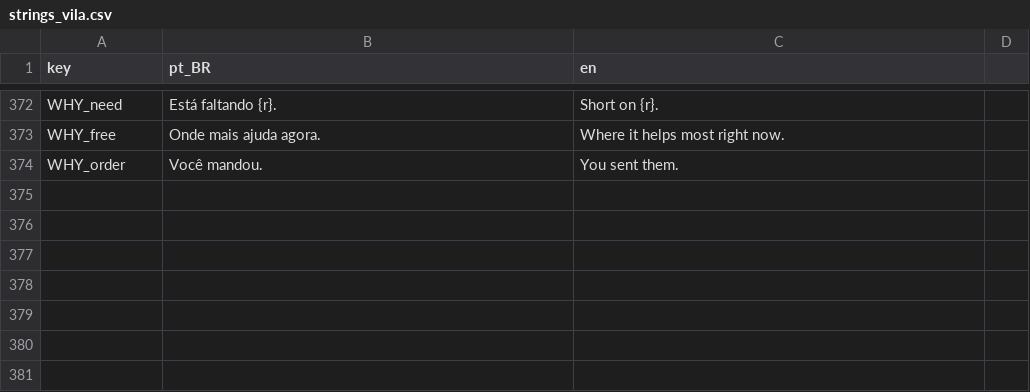
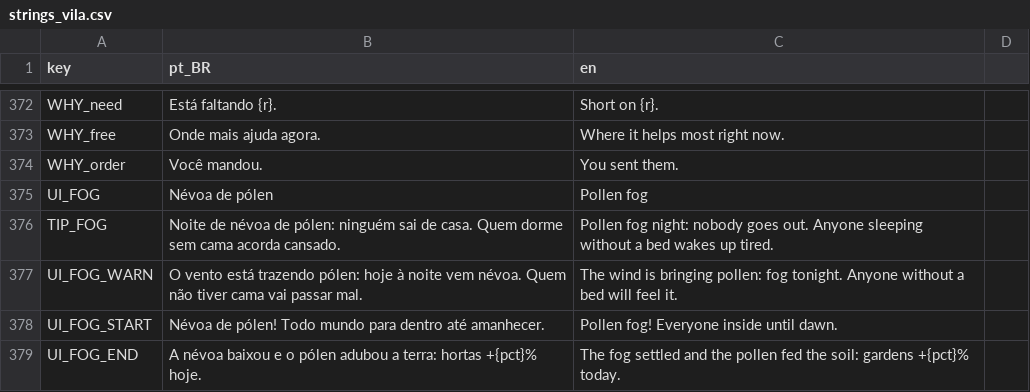
Before and after one commit to koenigkan12/task-bar, a CSV file: vila/data/i18n/strings_vila.csv, drawn as a sheet; only a part is shown, gaps mark what is left out; the diff names each change by its address in the sheet, - before the commit and + after, or states it on an @@ line.

```diff
--- a/vila/data/i18n/strings_vila.csv
+++ b/vila/data/i18n/strings_vila.csv
+row 375: UI_FOG | Névoa de pólen | Pollen fog
+row 376: TIP_FOG | Noite de névoa de pólen: ninguém sai de casa. Quem dorme sem cama acorda cansado. | Pollen fog night: nobody goes out. Anyone sleeping without a bed wakes up tired.
+row 377: UI_FOG_WARN | O vento está trazendo pólen: hoje à noite vem névoa. Quem não tiver cama vai passar mal. | The wind is bringing pollen: fog tonight. Anyone without a bed will feel it.
+row 378: UI_FOG_START | Névoa de pólen! Todo mundo para dentro até amanhecer. | Pollen fog! Everyone inside until dawn.
+row 379: UI_FOG_END | A névoa baixou e o pólen adubou a terra: hortas +{pct}% hoje. | The fog settled and the pollen fed the soil: gardens +{pct}% today.
```
Also changed, not shown: 6 other files.
